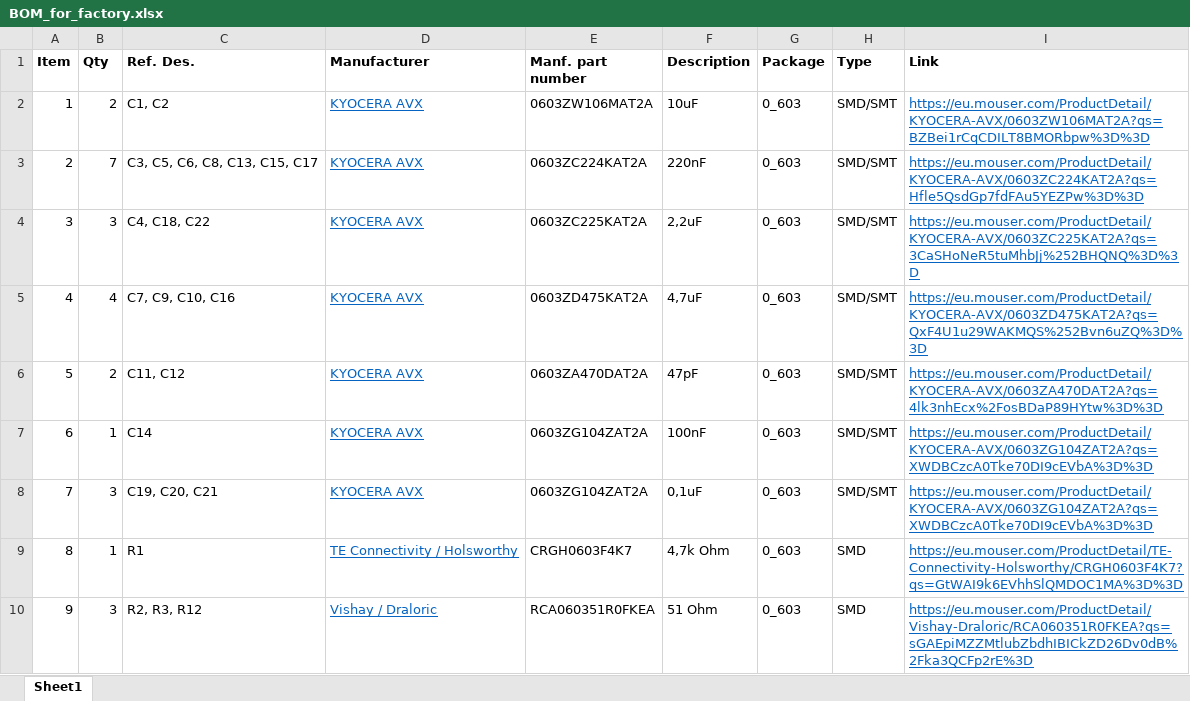
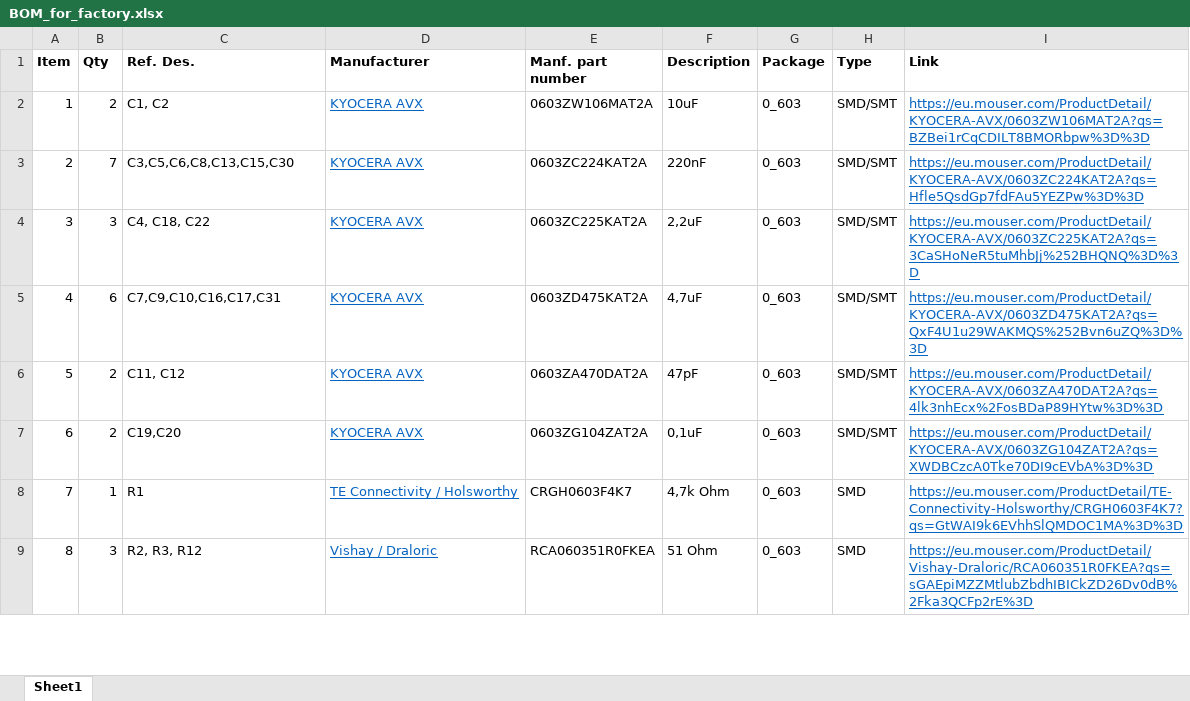
Before and after one commit to filipplays/SmartBees-HW, an Excel workbook: primary_PCB/BOM_primary_PCB/BOM_for_factory.xlsx, sheet Sheet1, drawn as a sheet; only a part is shown; values as stored, in another font and other column widths than the file's, no borders; removed rows and columns are numbered as before the commit, all else as after; the diff covers the shown part only; the diff names each change by its address in the sheet, - before the commit and + after, or states it on an @@ line.

```diff
--- a/primary_PCB/BOM_primary_PCB/BOM_for_factory.xlsx (sheet Sheet1)
+++ b/primary_PCB/BOM_primary_PCB/BOM_for_factory.xlsx (sheet Sheet1)
-C3 (Ref. Des.): C3, C5, C6, C8, C13, C15, C17
+C3 (Ref. Des.): C3,C5,C6,C8,C13,C15,C30
-B5 (Qty): 4
+B5 (Qty): 6
-C5 (Ref. Des.): C7, C9, C10, C16
+C5 (Ref. Des.): C7,C9,C10,C16,C17,C31
-row 7: 6 | 1 | C14 | KYOCERA AVX | 0603ZG104ZAT2A | 100nF | 0_603 | SMD/SMT | https://eu.mouser.com/ProductDetail/KYOCERA-AVX/0603ZG104ZAT2A?qs=XWDBCzcA0Tke70DI9cEVbA%3D%3D
@@ column A (Item) renumbered between rows 7 and 27 @@
-B7 (Qty): 3
+B7 (Qty): 2
-C7 (Ref. Des.): C19, C20, C21
+C7 (Ref. Des.): C19,C20
```
Also changed, not shown: 7 added rows, 2 removed rows and 11 edited cells elsewhere in this sheet, primary_PCB/BOM_primary_PCB/BOM_for_user.xlsx, 17 other files.
